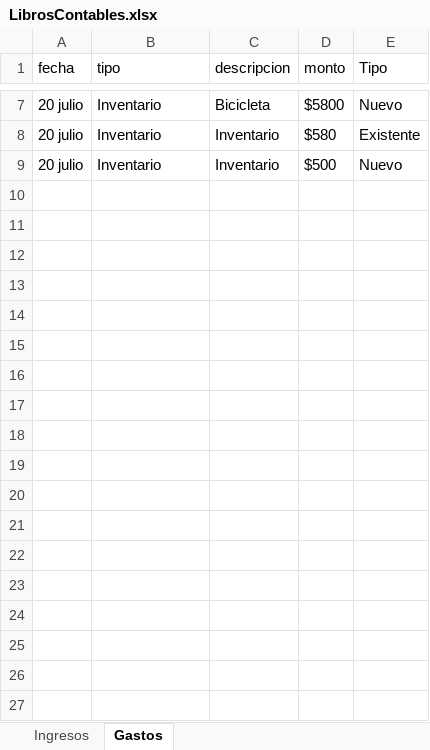
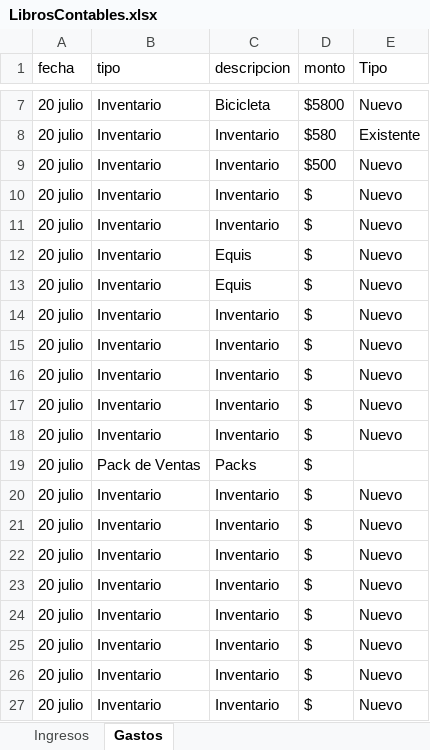
Before and after one commit to Alisbasa/EPIC-MOUNTAIN-SYSTEM, an Excel workbook: JavaApplication19/src/excel/LibrosContables.xlsx, sheet Gastos, drawn as a sheet; only a part is shown, gaps mark what is left out; values as stored, in another font and other column widths than the file's, no borders; the diff names each change by its address in the sheet, - before the commit and + after, or states it on an @@ line.

```diff
--- a/JavaApplication19/src/excel/LibrosContables.xlsx (sheet Gastos)
+++ b/JavaApplication19/src/excel/LibrosContables.xlsx (sheet Gastos)
+row 10: 20 julio | Inventario | Inventario | $ | Nuevo
+row 11: 20 julio | Inventario | Inventario | $ | Nuevo
+row 12: 20 julio | Inventario | Equis | $ | Nuevo
+row 13: 20 julio | Inventario | Equis | $ | Nuevo
+row 14: 20 julio | Inventario | Inventario | $ | Nuevo
+row 15: 20 julio | Inventario | Inventario | $ | Nuevo
+row 16: 20 julio | Inventario | Inventario | $ | Nuevo
+row 17: 20 julio | Inventario | Inventario | $ | Nuevo
+row 18: 20 julio | Inventario | Inventario | $ | Nuevo
+row 19: 20 julio | Pack de Ventas | Packs | $
+row 20: 20 julio | Inventario | Inventario | $ | Nuevo
+row 21: 20 julio | Inventario | Inventario | $ | Nuevo
+row 22: 20 julio | Inventario | Inventario | $ | Nuevo
+row 23: 20 julio | Inventario | Inventario | $ | Nuevo
+row 24: 20 julio | Inventario | Inventario | $ | Nuevo
+row 25: 20 julio | Inventario | Inventario | $ | Nuevo
+row 26: 20 julio | Inventario | Inventario | $ | Nuevo
+row 27: 20 julio | Inventario | Inventario | $ | Nuevo
```
Also changed, not shown: JavaApplication19/src/excel/Inventario.xlsx, 5 other files.
